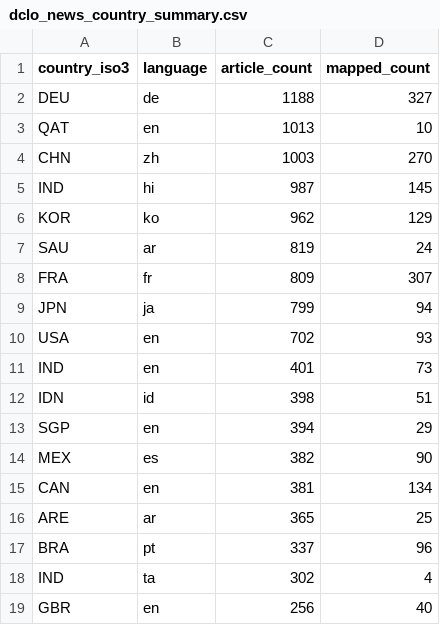
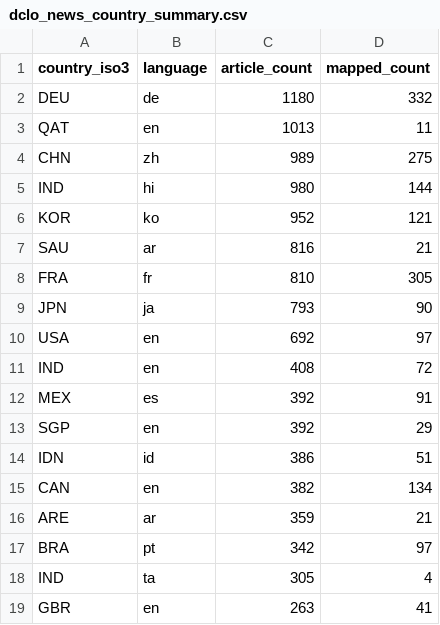
Before and after one commit to techpolicycomms/dclo-dual-track-dashboard, a CSV file: data/gold/dclo_news_country_summary.csv, drawn as a sheet; only a part is shown; the diff covers the shown part only.

```diff
--- a/data/gold/dclo_news_country_summary.csv
+++ b/data/gold/dclo_news_country_summary.csv
@@ -1,19 +1,19 @@
 country_iso3,language,article_count,mapped_count
-DEU,de,1188,327
-QAT,en,1013,10
-CHN,zh,1003,270
-IND,hi,987,145
-KOR,ko,962,129
-SAU,ar,819,24
-FRA,fr,809,307
-JPN,ja,799,94
-USA,en,702,93
-IND,en,401,73
-IDN,id,398,51
-SGP,en,394,29
-MEX,es,382,90
-CAN,en,381,134
-ARE,ar,365,25
-BRA,pt,337,96
-IND,ta,302,4
-GBR,en,256,40
+DEU,de,1180,332
+QAT,en,1013,11
+CHN,zh,989,275
+IND,hi,980,144
+KOR,ko,952,121
+SAU,ar,816,21
+FRA,fr,810,305
+JPN,ja,793,90
+USA,en,692,97
+IND,en,408,72
+MEX,es,392,91
+SGP,en,392,29
+IDN,id,386,51
+CAN,en,382,134
+ARE,ar,359,21
+BRA,pt,342,97
+IND,ta,305,4
+GBR,en,263,41
```
Also changed, not shown: 8 edited cells elsewhere in this file, 3 other files.
